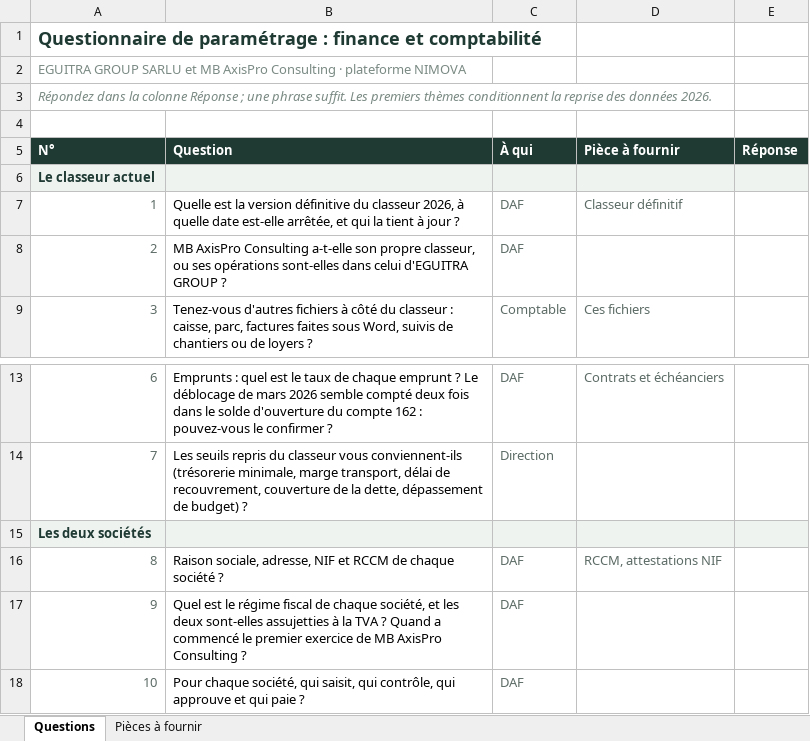
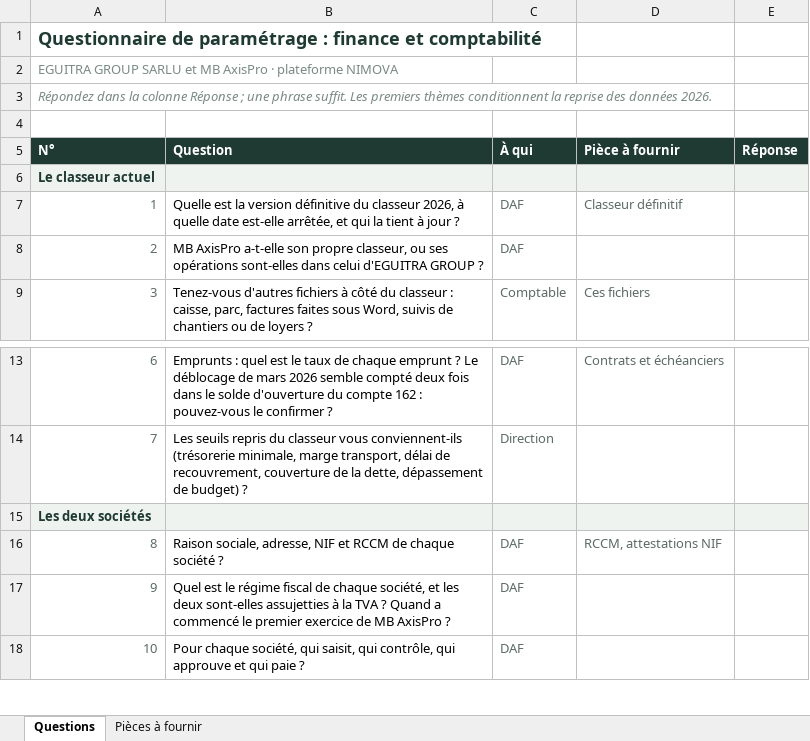
Before and after one commit to MadigbeK/EGUITRA, an Excel workbook: docs/projet/Questionnaire_parametrage_finance.xlsx, sheet Questions, drawn as a sheet; only a part is shown, gaps mark what is left out; values as stored, in another font and other column widths than the file's, no borders; the diff names each change by its address in the sheet, - before the commit and + after, or states it on an @@ line.

```diff
--- a/docs/projet/Questionnaire_parametrage_finance.xlsx (sheet Questions)
+++ b/docs/projet/Questionnaire_parametrage_finance.xlsx (sheet Questions)
-A2 (N°): …MB AxisPro Consulting · plateforme…
+A2 (N°): …MB AxisPro · plateforme…
-B8 (Question): MB AxisPro Consulting a-t-elle son…
+B8 (Question): MB AxisPro a-t-elle son…
-B17 (Question): …MB AxisPro Consulting ?
+B17 (Question): …MB AxisPro ?
```
Also changed, not shown: 8 other files.
